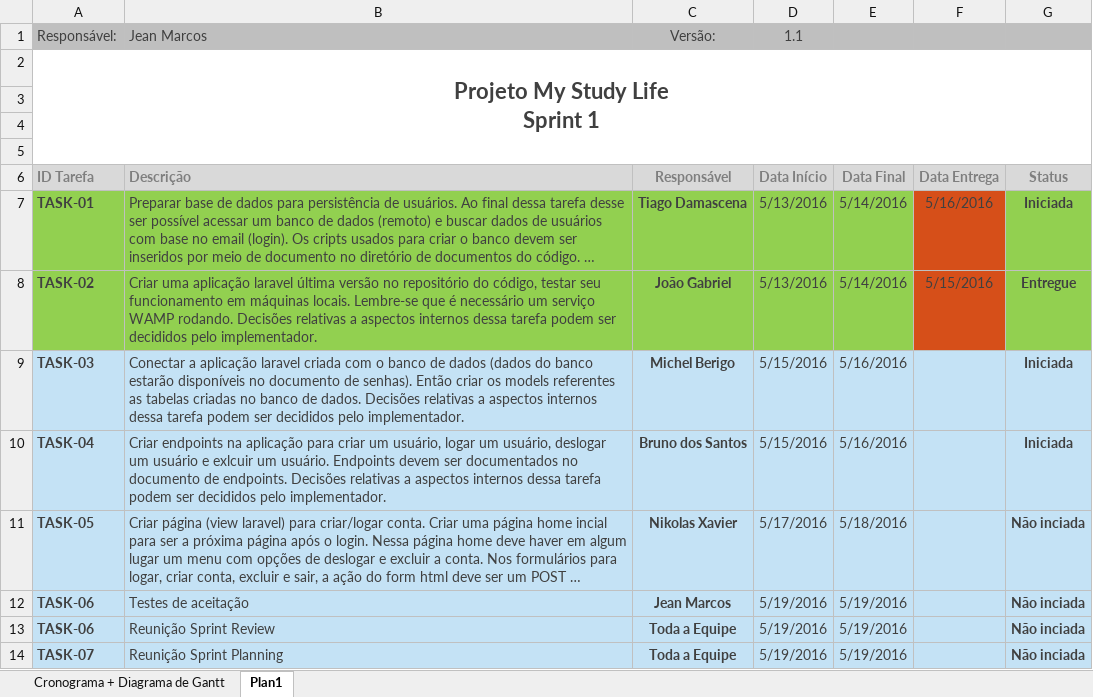
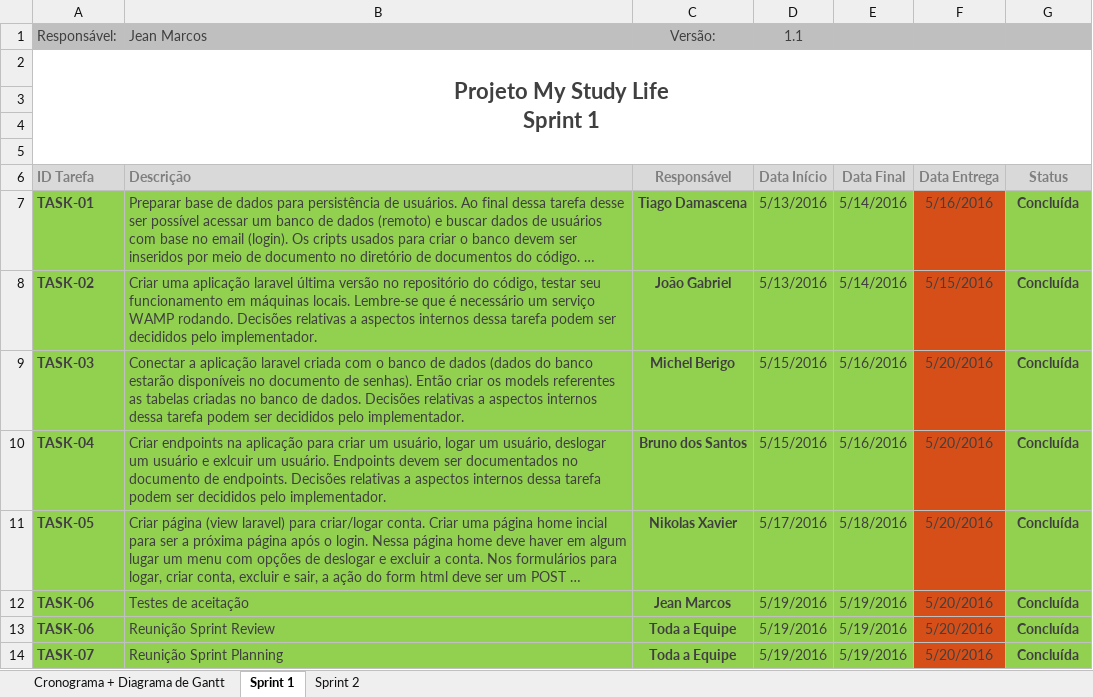
Before and after one commit to TiagoDamascena/PGP-2016, an Excel workbook: docs/Project Docs/MSL_CP_CronogramaDoProjeto.xlsx, sheet Sprint 1, drawn as a sheet; long unchanged cells end in …; values as stored, in another font and other column widths than the file's, no borders; the diff names each change by its address in the sheet, - before the commit and + after, or states it on an @@ line.

Commit message:
Atualizações na documentação: Sprint planning da Sprint 2.

```diff
--- a/docs/Project Docs/MSL_CP_CronogramaDoProjeto.xlsx (sheet Sprint 1)
+++ b/docs/Project Docs/MSL_CP_CronogramaDoProjeto.xlsx (sheet Sprint 1)
-sheet tab: Plan1
+sheet tab: Sprint 1
+sheet tab: Sprint 2
-G7 (Status): Iniciada
+G7 (Status): Concluída
-G8 (Status): Entregue
+G8 (Status): Concluída
-A9:E14 fill: #C4E2F5
+A9:E14 fill: #92D050
-F9:F14 (Data Entrega): (empty)
+F9:F14 (Data Entrega): 5/20/2016
-F9:F14 fill: #C4E2F5
+F9:F14 fill: #D64F19
-G9:G10 (Status): Iniciada
+G9:G10 (Status): Concluída
-G9:G14 fill: #C4E2F5
+G9:G14 fill: #92D050
-G11:G14 (Status): Não inciada
+G11:G14 (Status): Concluída
```
Also changed, not shown: sheet Cronograma + Diagrama de Gantt, 2 other files.
